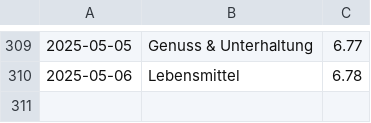
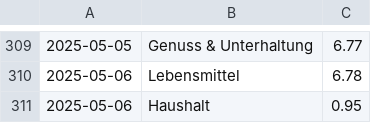
Before and after one commit to home-info/Haushaltsbuch, a CSV file: src/database.csv, drawn as a sheet; only a part is shown, gaps mark what is left out.

Commit message:
Overwrite with new file

```diff
--- a/src/database.csv
+++ b/src/database.csv
@@ -310 +310,2 @@
 2025-05-06,Lebensmittel,6.78
+2025-05-06,Haushalt,0.95
```
